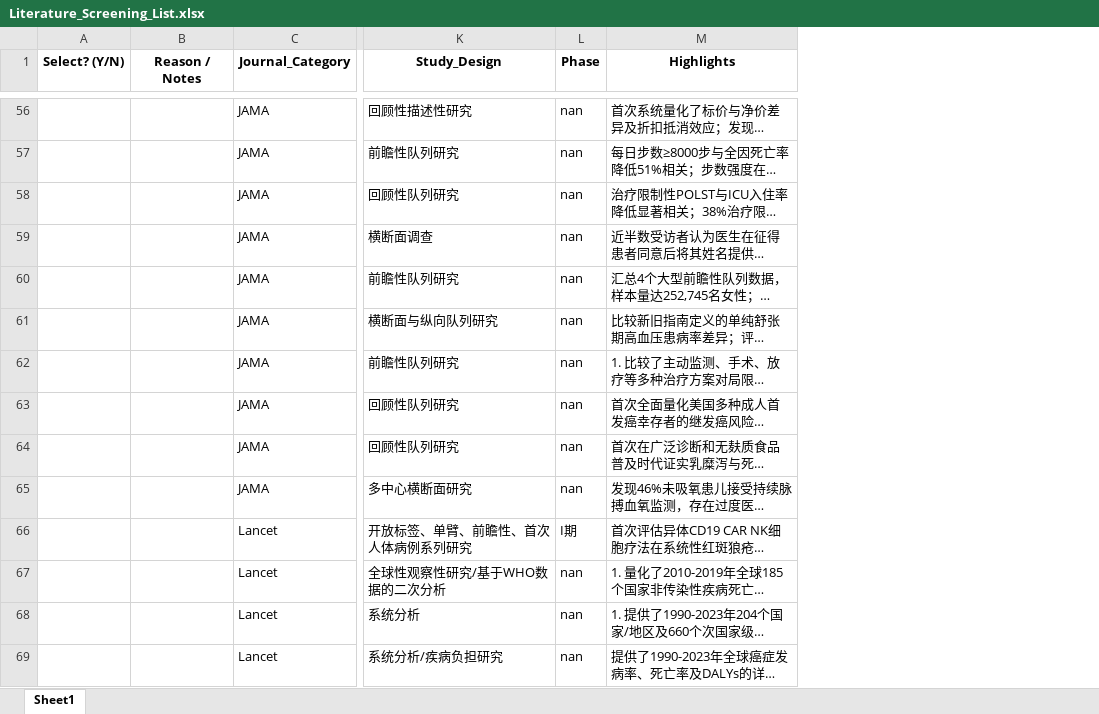
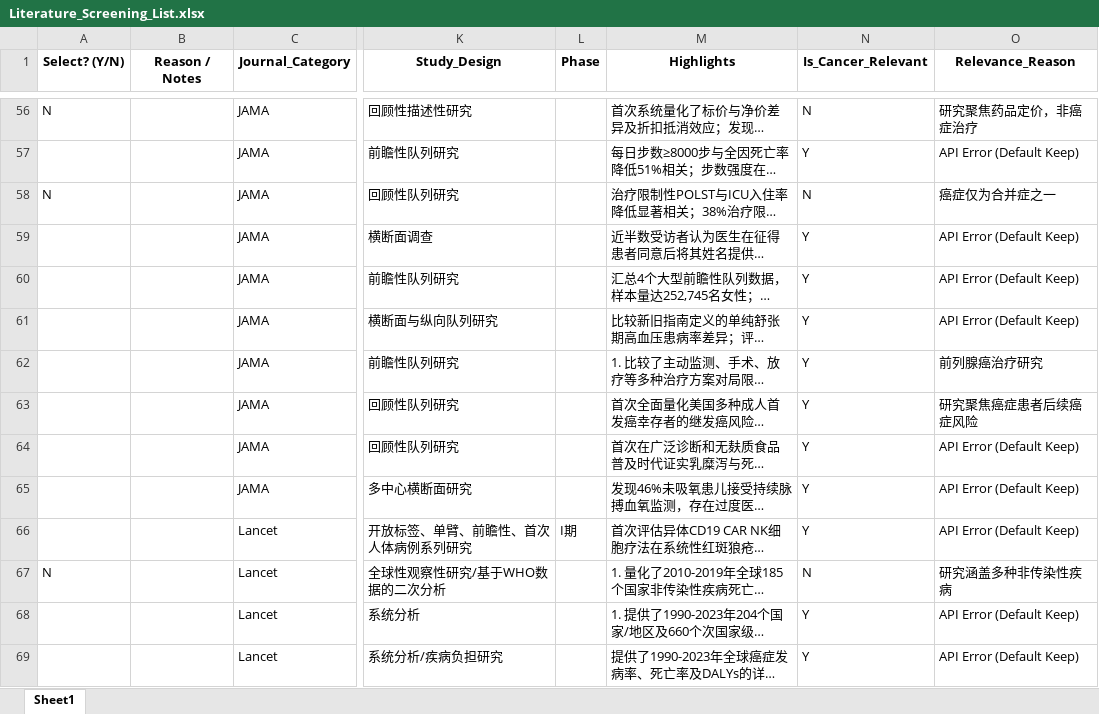
Before and after one commit to ziyue-xu-fudan/qikanzongjie, an Excel workbook: Literature_Screening_List.xlsx, sheet Sheet1, drawn as a sheet; only a part is shown, gaps mark what is left out; long unchanged cells end in …; values as stored, in another font and other column widths than the file's, no borders; the diff covers the shown part only; the diff names each change by its address in the sheet, - before the commit and + after, or states it on an @@ line.

Commit message:
Auto-exclude 21 non-cancer papers based on DeepSeek analysis

```diff
--- a/Literature_Screening_List.xlsx (sheet Sheet1)
+++ b/Literature_Screening_List.xlsx (sheet Sheet1)
+column N (Is_Cancer_Relevant), rows 56-69: N | Y | N | Y | Y | Y | Y | Y | Y | Y | Y | N | Y | Y
+column O (Relevance_Reason), rows 56-69: 研究聚焦药品定价，非癌症治疗 | API Error (Default Keep) | 癌症仅为合并症之一 | API Error (Default Keep) | API Error (Default Keep) | API Error (Default Keep) | 前列腺癌治疗研究 | 研究聚焦癌症患者后续癌症风险 | API Error (Default Keep) | API Error (Default Keep) | API Error (Default Keep) | 研究涵盖多种非传染性疾病 | API Error (Default Keep) | API Error (Default Keep)
-A56 (Select? (Y/N)): (empty)
+A56 (Select? (Y/N)): N
-L56:L65 (Phase): nan
+L56:L65 (Phase): (empty)
-A58 (Select? (Y/N)): (empty)
+A58 (Select? (Y/N)): N
-A67 (Select? (Y/N)): (empty)
+A67 (Select? (Y/N)): N
-L67:L69 (Phase): nan
+L67:L69 (Phase): (empty)
```
Also changed, not shown: 161 edited cells elsewhere in this sheet.
